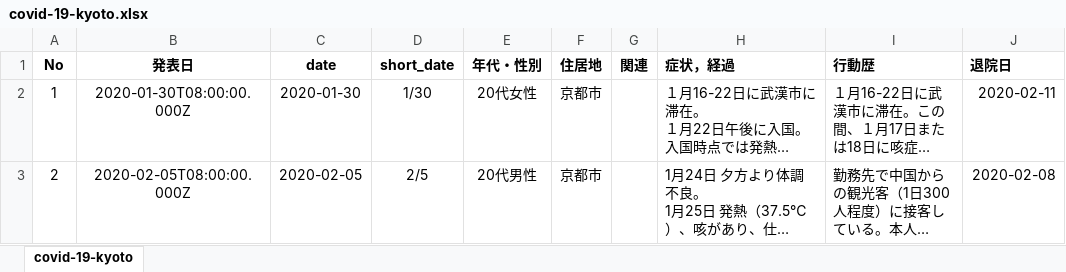
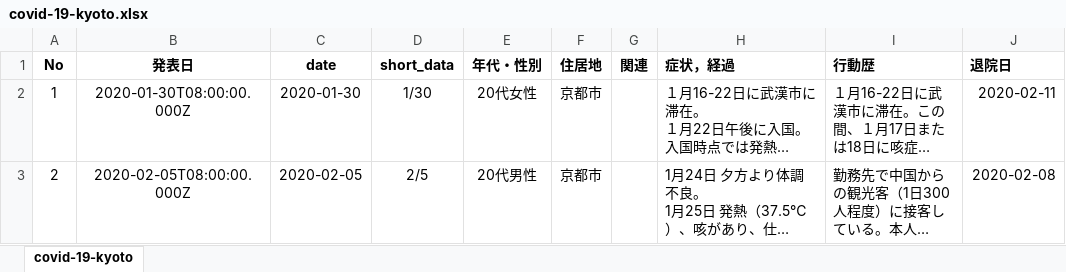
Before and after one commit to yasuhitoinoue/covid19-kyoto, an Excel workbook: data/covid-19-kyoto.xlsx, sheet covid-19-kyoto, drawn as a sheet; only a part is shown; long unchanged cells end in …; values as stored, in another font and other column widths than the file's, no borders; the diff names each change by its address in the sheet, - before the commit and + after, or states it on an @@ line.

```diff
--- a/data/covid-19-kyoto.xlsx (sheet covid-19-kyoto)
+++ b/data/covid-19-kyoto.xlsx (sheet covid-19-kyoto)
-D1: short_date
+D1: short_data
```
Also changed, not shown: 3 other files.
